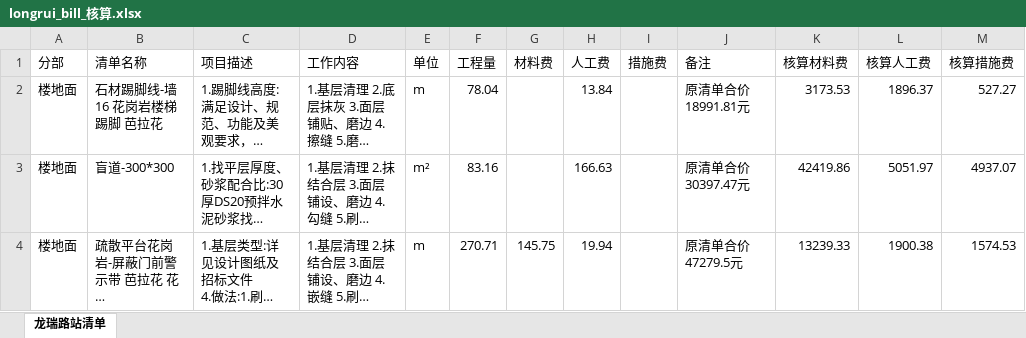
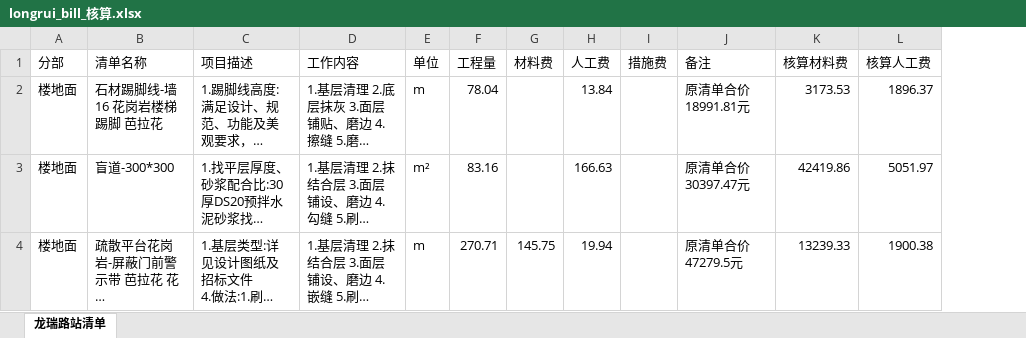
Before and after one commit to MUGUOQIAN/-, an Excel workbook: examples/longrui_bill_核算.xlsx, sheet 龙瑞路站清单, drawn as a sheet; long unchanged cells end in …; values as stored, in another font and other column widths than the file's, no borders; the diff names each change by its address in the sheet, - before the commit and + after, or states it on an @@ line.

```diff
--- a/examples/longrui_bill_核算.xlsx (sheet 龙瑞路站清单)
+++ b/examples/longrui_bill_核算.xlsx (sheet 龙瑞路站清单)
-column M (核算措施费), rows 2-4: 527.27 | 4937.07 | 1574.53
```
Also changed, not shown: examples/sample_bill_核算.xlsx, 4 other files.
